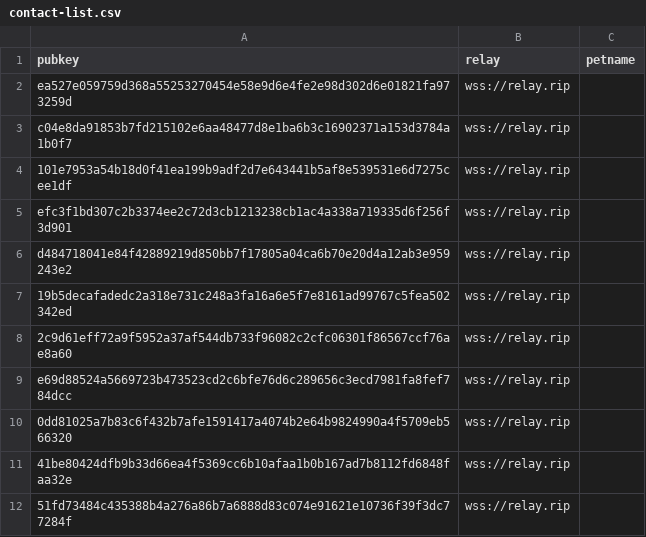
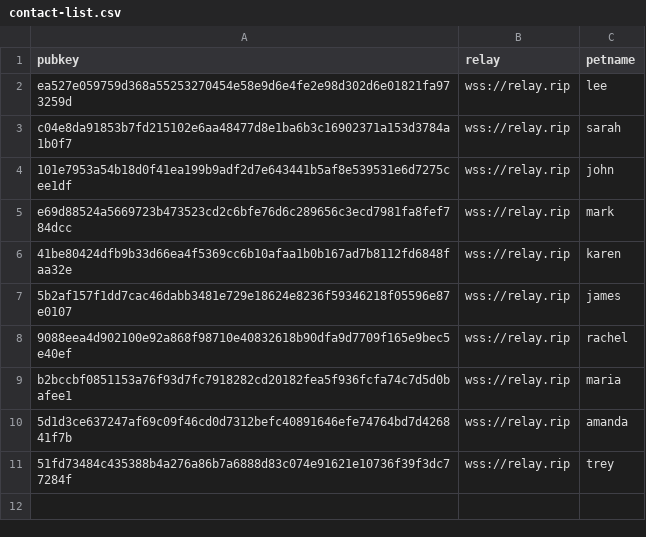
Before and after one commit to smartvaults/coinstr-demo, a CSV file: waterwell/contact-list.csv, drawn as a sheet.

```diff
--- a/waterwell/contact-list.csv
+++ b/waterwell/contact-list.csv
@@ -1,12 +1,11 @@
 pubkey,relay,petname
-ea527e059759d368a55253270454e58e9d6e4fe2e98d302d6e01821fa973259d,"wss://relay.rip",""
-c04e8da91853b7fd215102e6aa48477d8e1ba6b3c16902371a153d3784a1b0f7,"wss://relay.rip",""
-101e7953a54b18d0f41ea199b9adf2d7e643441b5af8e539531e6d7275cee1df,"wss://relay.rip",""
-efc3f1bd307c2b3374ee2c72d3cb1213238cb1ac4a338a719335d6f256f3d901,"wss://relay.rip",""
-d484718041e84f42889219d850bb7f17805a04ca6b70e20d4a12ab3e959243e2,"wss://relay.rip",""
-19b5decafadedc2a318e731c248a3fa16a6e5f7e8161ad99767c5fea502342ed,"wss://relay.rip",""
-2c9d61eff72a9f5952a37af544db733f96082c2cfc06301f86567ccf76ae8a60,"wss://relay.rip",""
-e69d88524a5669723b473523cd2c6bfe76d6c289656c3ecd7981fa8fef784dcc,"wss://relay.rip",""
-0dd81025a7b83c6f432b7afe1591417a4074b2e64b9824990a4f5709eb566320,"wss://relay.rip",""
-41be80424dfb9b33d66ea4f5369cc6b10afaa1b0b167ad7b8112fd6848faa32e,"wss://relay.rip",""
-51fd73484c435388b4a276a86b7a6888d83c074e91621e10736f39f3dc77284f,"wss://relay.rip",""
+ea527e059759d368a55253270454e58e9d6e4fe2e98d302d6e01821fa973259d,"wss://relay.rip","lee"
+c04e8da91853b7fd215102e6aa48477d8e1ba6b3c16902371a153d3784a1b0f7,"wss://relay.rip","sarah"
+101e7953a54b18d0f41ea199b9adf2d7e643441b5af8e539531e6d7275cee1df,"wss://relay.rip","john"
+e69d88524a5669723b473523cd2c6bfe76d6c289656c3ecd7981fa8fef784dcc,"wss://relay.rip","mark"
+41be80424dfb9b33d66ea4f5369cc6b10afaa1b0b167ad7b8112fd6848faa32e,"wss://relay.rip","karen"
+5b2af157f1dd7cac46dabb3481e729e18624e8236f59346218f05596e87e0107,"wss://relay.rip","james"
+9088eea4d902100e92a868f98710e40832618b90dfa9d7709f165e9bec5e40ef,"wss://relay.rip","rachel"
+b2bccbf0851153a76f93d7fc7918282cd20182fea5f936fcfa74c7d5d0bafee1,"wss://relay.rip","maria"
+5d1d3ce637247af69c09f46cd0d7312befc40891646efe74764bd7d426841f7b,"wss://relay.rip","amanda"
+51fd73484c435388b4a276a86b7a6888d83c074e91621e10736f39f3dc77284f,"wss://relay.rip","trey"
```
Also changed, not shown: trey-smith-family/contact-list.csv, trey-smith-family/profiles.csv, 2 other files.
